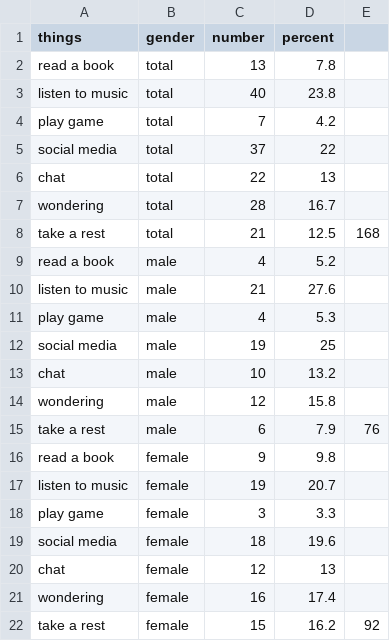
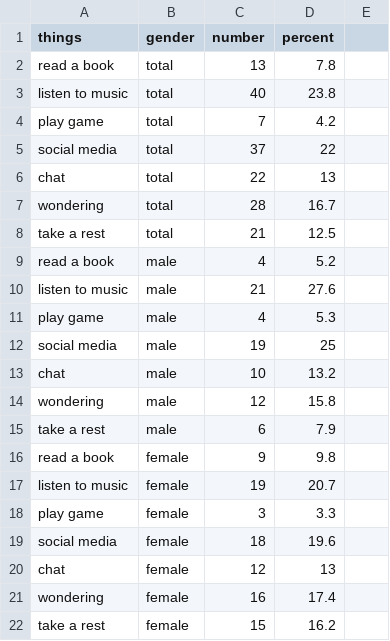
Before and after one commit to VizTechFall2017/week7-ZiyiZhao93, a CSV file: PS01/subway.csv, drawn as a sheet.

```diff
--- a/PS01/subway.csv
+++ b/PS01/subway.csv
@@ -7,3 +7,3 @@ chat,total,22,13,
 wondering,total,28,16.7,
-take a rest,total,21,12.5,168
+take a rest,total,21,12.5,
 read a book,male,4,5.2,
@@ -14,3 +14,3 @@ chat,male,10,13.2,
 wondering,male,12,15.8,
-take a rest,male,6,7.9,76
+take a rest,male,6,7.9,
 read a book,female,9,9.8,
@@ -21,2 +21,2 @@ chat,female,12,13,
 wondering,female,16,17.4,
-take a rest,female,15,16.2,92
+take a rest,female,15,16.2,
```
Also changed, not shown: 4 other files.
